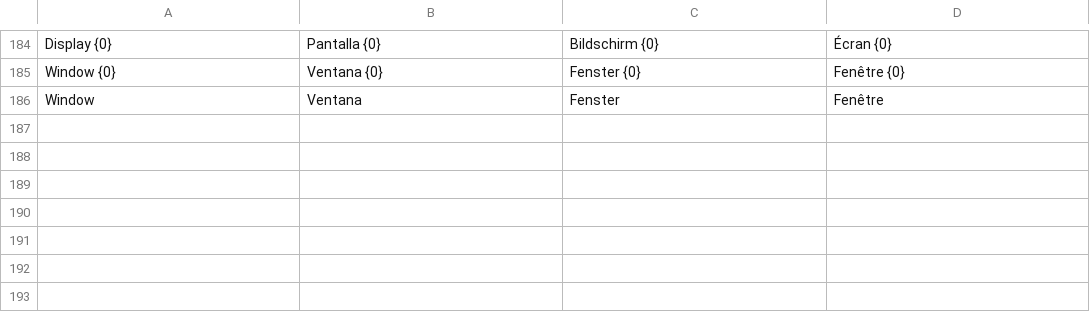
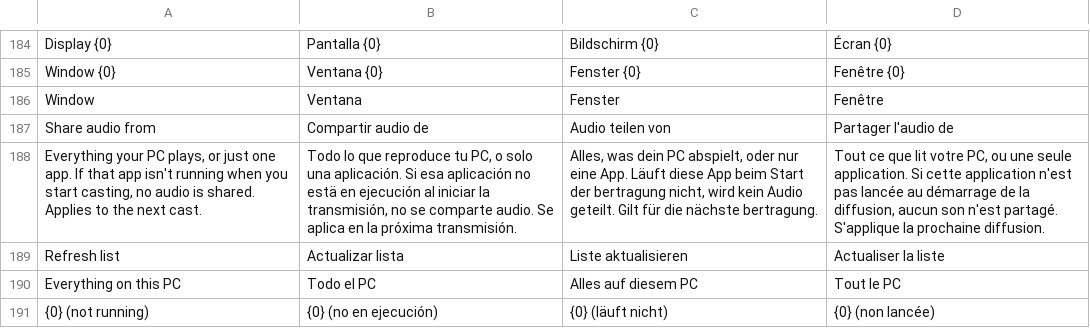
Before and after one commit to vindeckyy/CastMirror, a TSV file: app/winui/Strings/translations.tsv, drawn as a sheet; only a part is shown, gaps mark what is left out; the diff names each change by its address in the sheet, - before the commit and + after, or states it on an @@ line.

Commit message:
feat: share one app's audio instead of the whole PC
WASAPI process loopback (Windows 10 2004+) behind an audio_process_name setting,
an audio-session enumerator, a C API call and a Settings picker. If the chosen app
is not running the cast shares silence rather than everything. Verified against two
real processes (a playing tone and a silent one).

```diff
--- a/app/winui/Strings/translations.tsv
+++ b/app/winui/Strings/translations.tsv
+row 187: Share audio from | Compartir audio de | Audio teilen von | Partager l'audio de
+row 188: Everything your PC plays, or just one app. If that app isn't running when you start casting, no audio is shared. Applies to the next cast. | Todo lo que reproduce tu PC, o solo una aplicación. Si esa aplicación no estä en ejecución al iniciar la transmisión, no se comparte audio. Se aplica en la próxima transmisión. | Alles, was dein PC abspielt, oder nur eine App. Läuft diese App beim Start der bertragung nicht, wird kein Audio geteilt. Gilt für die nächste bertragung. | Tout ce que lit votre PC, ou une seule application. Si cette application n'est pas lancée au démarrage de la diffusion, aucun son n'est partagé. S'applique la prochaine diffusion.
+row 189: Refresh list | Actualizar lista | Liste aktualisieren | Actualiser la liste
+row 190: Everything on this PC | Todo el PC | Alles auf diesem PC | Tout le PC
+row 191: {0} (not running) | {0} (no en ejecución) | {0} (läuft nicht) | {0} (non lancée)
```
Also changed, not shown: 27 other files.
